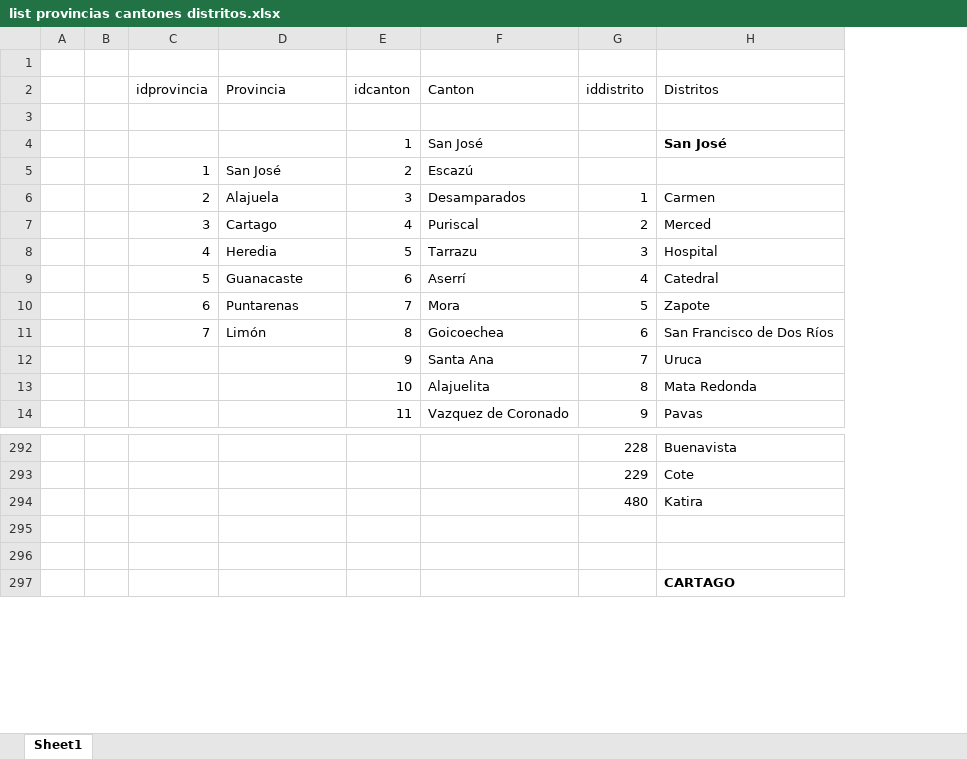
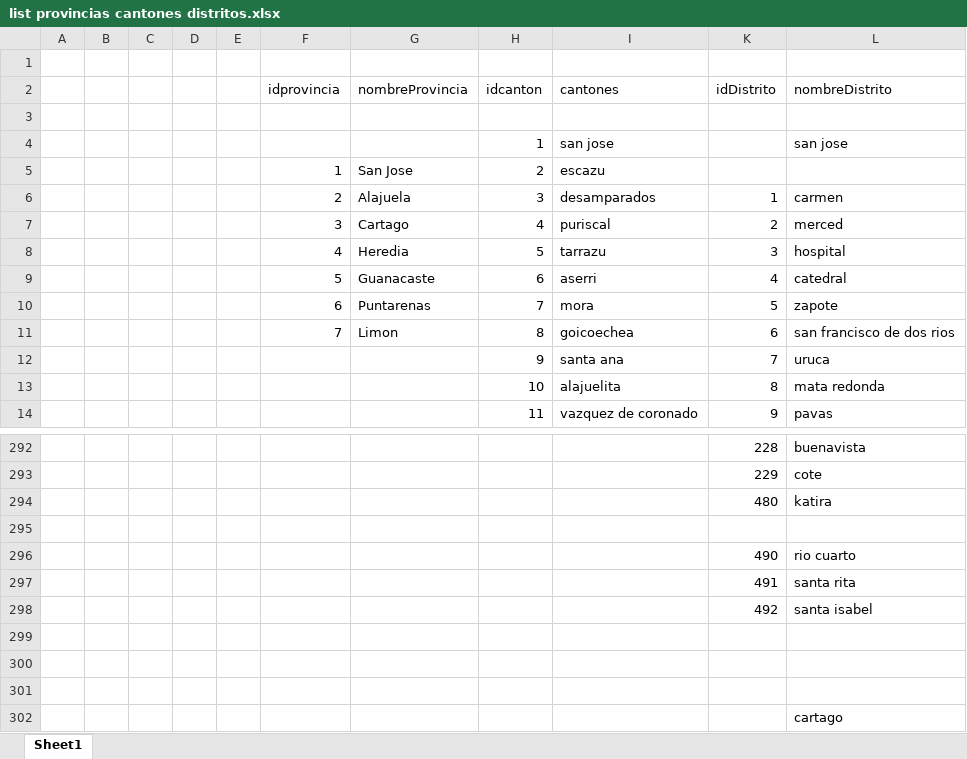
Before and after one commit to Ablanco1547/CorreosFillerExtension, an Excel workbook: list provincias cantones distritos.xlsx, sheet Sheet1, drawn as a sheet; only a part is shown, gaps mark what is left out; values as stored, in another font and other column widths than the file's, no borders; removed rows and columns are numbered as before the commit, all else as after; the diff names each change by its address in the sheet, - before the commit and + after, or states it on an @@ line.

Commit message:
provincias objetc
provincias object including  all provincias cantones and distritos of costa rica

```diff
--- a/list provincias cantones distritos.xlsx (sheet Sheet1)
+++ b/list provincias cantones distritos.xlsx (sheet Sheet1)
+column C, empty
+column D, empty
+column E, empty
-column F (Canton), rows 4-14: San José | Escazú | Desamparados | Puriscal | Tarrazu | Aserrí | Mora | Goicoechea | Santa Ana | Alajuelita | Vazquez de Coronado
+column I (cantones), rows 4-14: san jose | escazu | desamparados | puriscal | tarrazu | aserri | mora | goicoechea | santa ana | alajuelita | vazquez de coronado
-column H (Distritos), rows 4-14: San José |  | Carmen | Merced | Hospital | Catedral | Zapote | San Francisco de Dos Ríos | Uruca | Mata Redonda | Pavas; rows 292-297: Buenavista | Cote | Katira |  |  | CARTAGO
+column L (nombreDistrito), rows 4-14: san jose |  | carmen | merced | hospital | catedral | zapote | san francisco de dos rios | uruca | mata redonda | pavas; rows 292-294: buenavista | cote | katira; row 302: cartago
-G2: Provincia
+G2: nombreProvincia
-K2: iddistrito
+K2: idDistrito
-G5 (nombreProvincia): San José
+G5 (nombreProvincia): San Jose
-G11 (nombreProvincia): Limón
+G11 (nombreProvincia): Limon
+row 296:  |  |  |  |  |  |  |  |  | 490 | rio cuarto
+row 297:  |  |  |  |  |  |  |  |  | 491 | santa rita
+row 298:  |  |  |  |  |  |  |  |  | 492 | santa isabel
+row 299: (empty)
+row 300: (empty)
```
Also changed, not shown: hidden cells, 2 other files.
